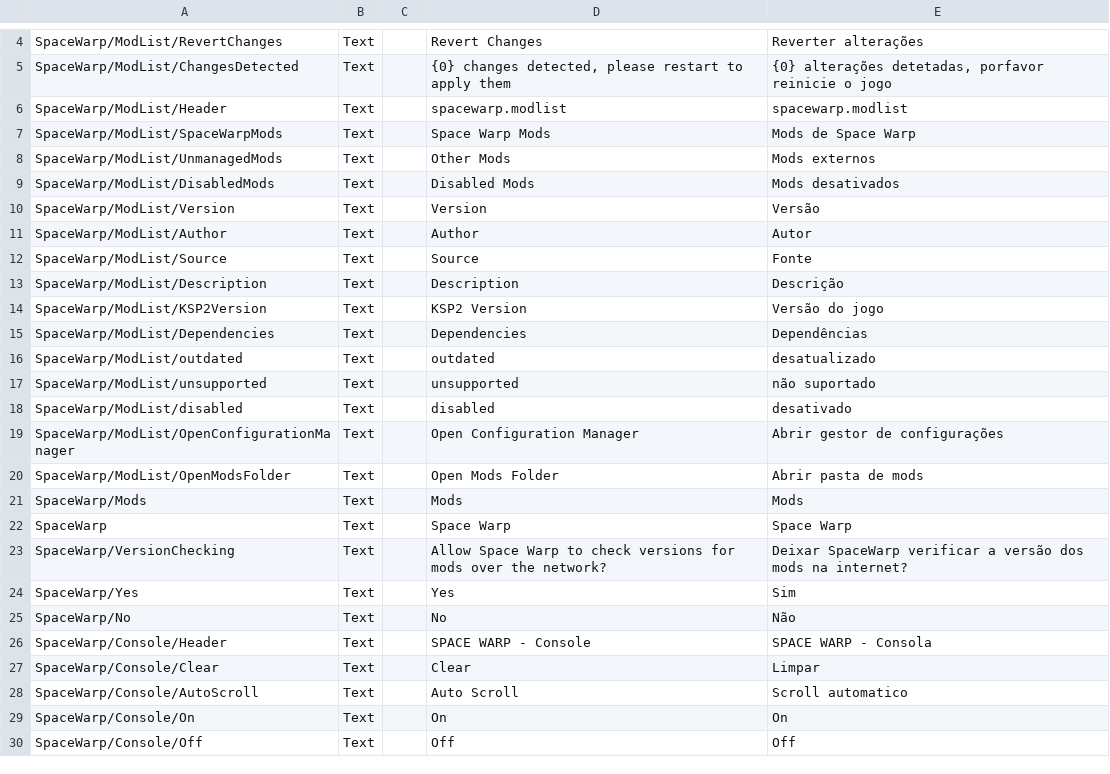
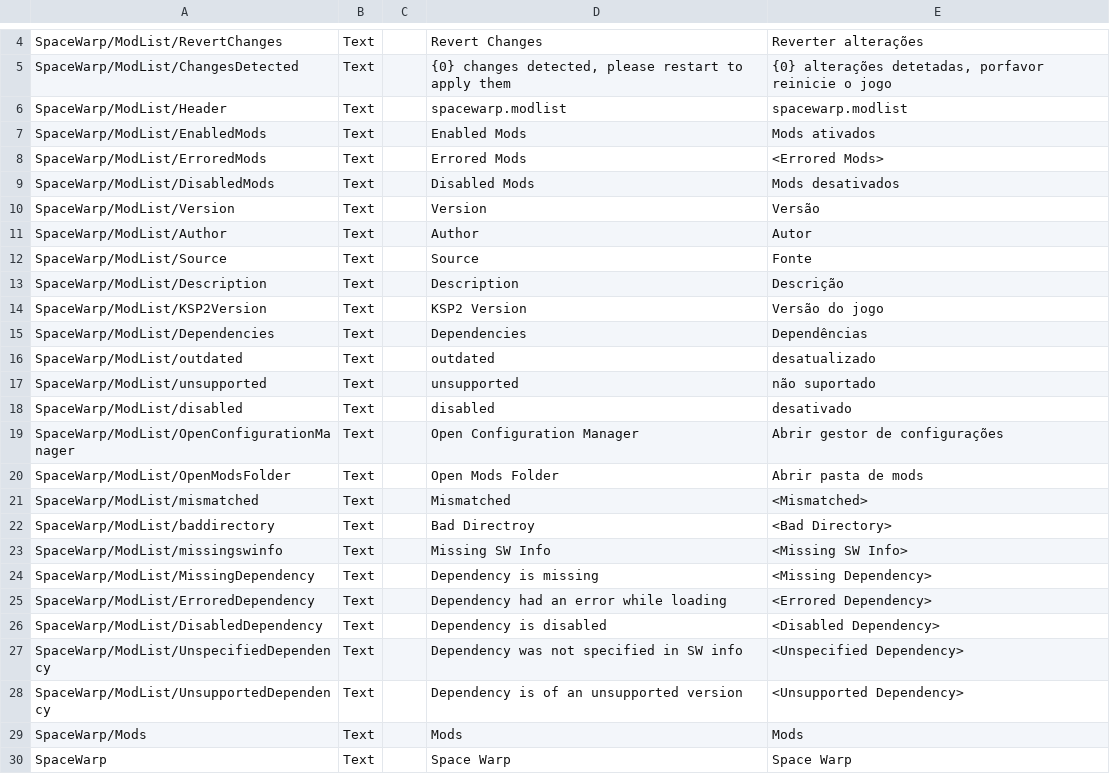
Before and after one commit to SpaceWarpDev/SpaceWarp, a CSV file: SpaceWarpBuildTemplate/localizations/space_warp_localizations.csv, drawn as a sheet; only a part is shown, gaps mark what is left out; the shorter side is filled out with more unchanged rows.

Commit message:
Add dependency errors into the modlist

```diff
--- a/SpaceWarpBuildTemplate/localizations/space_warp_localizations.csv
+++ b/SpaceWarpBuildTemplate/localizations/space_warp_localizations.csv
@@ -6,4 +6,4 @@ SpaceWarp/ModList/ChangesDetected,Text,,"{0} changes detected, please restart to
 SpaceWarp/ModList/Header,Text,,spacewarp.modlist,spacewarp.modlist
-SpaceWarp/ModList/SpaceWarpMods,Text,,Space Warp Mods,Mods de Space Warp
-SpaceWarp/ModList/UnmanagedMods,Text,,Other Mods,Mods externos
+SpaceWarp/ModList/EnabledMods,Text,,Enabled Mods,Mods ativados
+SpaceWarp/ModList/ErroredMods,Text,,Errored Mods,<Errored Mods>
 SpaceWarp/ModList/DisabledMods,Text,,Disabled Mods,Mods desativados
@@ -20,2 +20,10 @@ SpaceWarp/ModList/OpenConfigurationManager,Text,,Open Configuration Manager,Abri
 SpaceWarp/ModList/OpenModsFolder,Text,,Open Mods Folder,Abrir pasta de mods
+SpaceWarp/ModList/mismatched,Text,,Mismatched,<Mismatched>
+SpaceWarp/ModList/baddirectory,Text,,Bad Directroy,<Bad Directory>
+SpaceWarp/ModList/missingswinfo,Text,,Missing SW Info,<Missing SW Info>
+SpaceWarp/ModList/MissingDependency,Text,,Dependency is missing,<Missing Dependency>
+SpaceWarp/ModList/ErroredDependency,Text,,Dependency had an error while loading,<Errored Dependency>
+SpaceWarp/ModList/DisabledDependency,Text,,Dependency is disabled,<Disabled Dependency>
+SpaceWarp/ModList/UnspecifiedDependency,Text,,Dependency was not specified in SW info,<Unspecified Dependency>
+SpaceWarp/ModList/UnsupportedDependency,Text,,Dependency is of an unsupported version,<Unsupported Dependency>
 SpaceWarp/Mods,Text,,Mods,Mods
```
Also changed, not shown: 7 other files.
